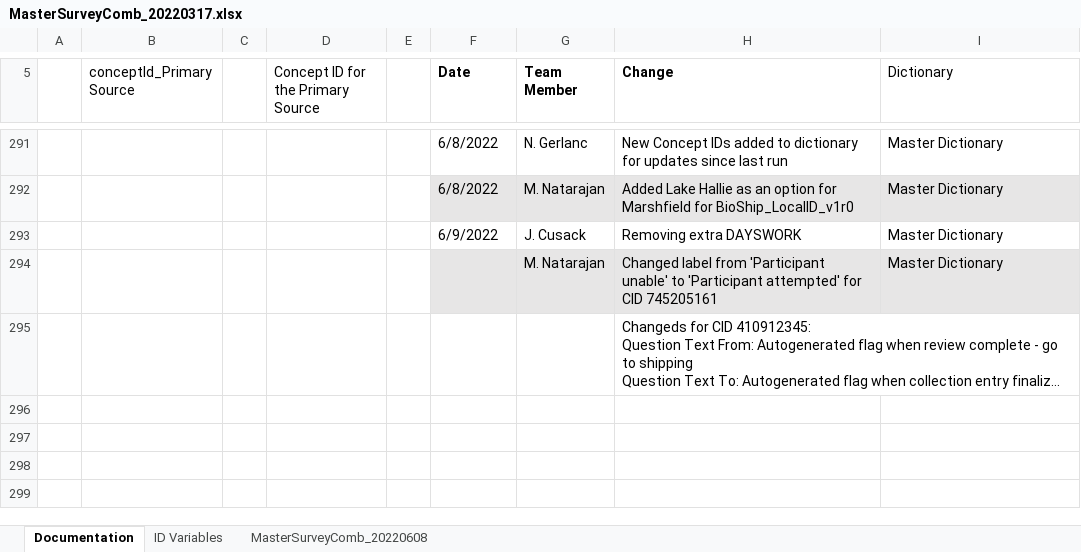
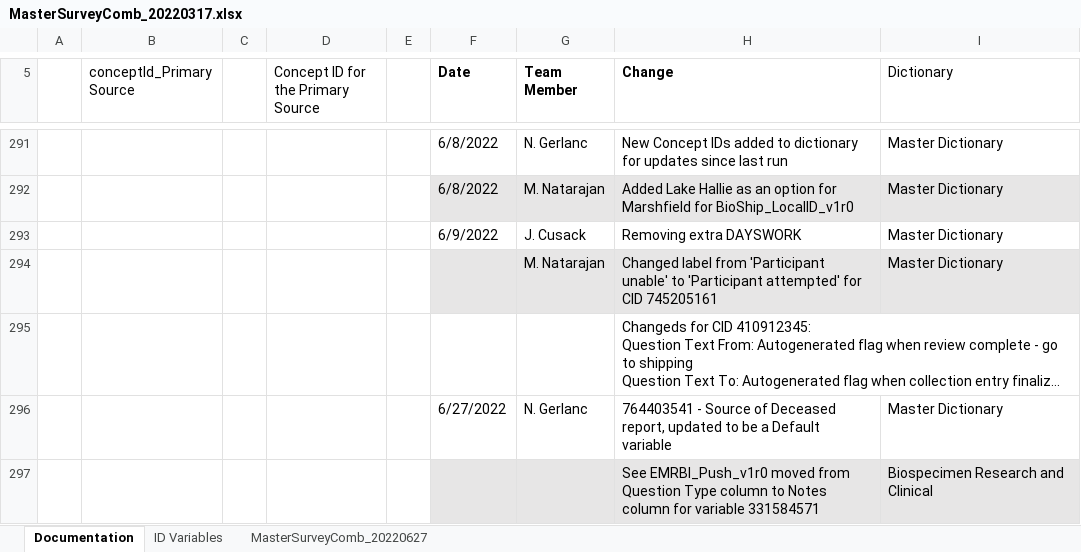
Before and after one commit to Analyticsphere/ConnectMasterAndSurveyCombinedDataDictionary, an Excel workbook: MasterSurveyComb_20220317.xlsx, sheet Documentation, drawn as a sheet; only a part is shown, gaps mark what is left out; long unchanged cells end in …; values as stored, in another font and other column widths than the file's, no borders; the diff names each change by its address in the sheet, - before the commit and + after, or states it on an @@ line.

Commit message:
Default updated

```diff
--- a/MasterSurveyComb_20220317.xlsx (sheet Documentation)
+++ b/MasterSurveyComb_20220317.xlsx (sheet Documentation)
-sheet tab: MasterSurveyComb_20220608
+sheet tab: MasterSurveyComb_20220627
+row 296:  |  |  |  |  | 6/27/2022 | N. Gerlanc | 764403541 - Source of Deceased report, updated to be a Default variable | Master Dictionary
+row 297:  |  |  |  |  |  |  | See EMRBl_Push_v1r0 moved from Question Type column to Notes column for variable 331584571 | Biospecimen Research and Clinical
```
Also changed, not shown: sheet MasterSurveyComb_20220627.
